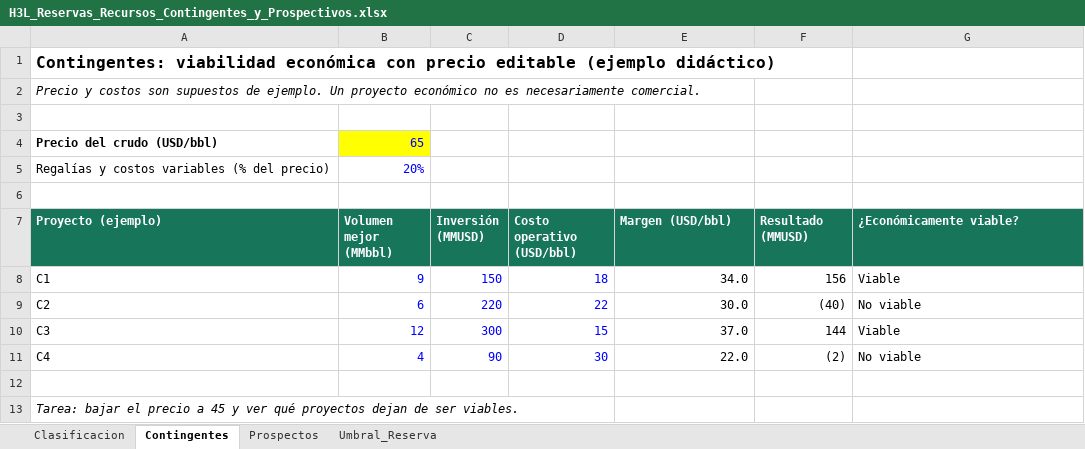
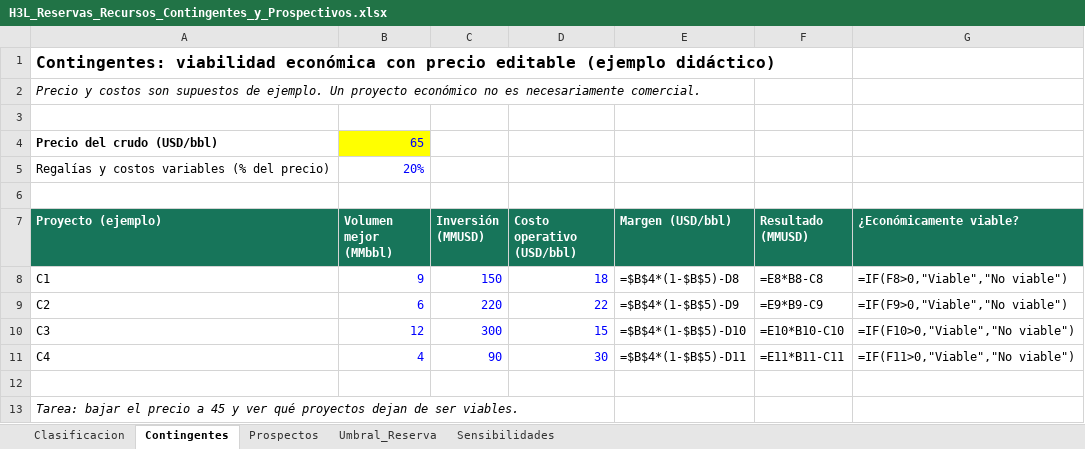
Before and after one commit to lcollell-cell/h3l, an Excel workbook: cursos/xlsx/H3L_Reservas_Recursos_Contingentes_y_Prospectivos.xlsx, sheet Contingentes, drawn as a sheet; values as stored, in another font and other column widths than the file's, no borders; formulas without a stored value are shown as written; the diff names each change by its address in the sheet, - before the commit and + after, or states it on an @@ line.

```diff
--- a/cursos/xlsx/H3L_Reservas_Recursos_Contingentes_y_Prospectivos.xlsx (sheet Contingentes)
+++ b/cursos/xlsx/H3L_Reservas_Recursos_Contingentes_y_Prospectivos.xlsx (sheet Contingentes)
+sheet tab: Sensibilidades
-E8 (Margen (USD/bbl)): 34.0
+E8 (Margen (USD/bbl)): =$B$4*(1-$B$5)-D8
-F8 (Resultado (MMUSD)): 156
+F8 (Resultado (MMUSD)): =E8*B8-C8
-G8 (¿Económicamente viable?): Viable
+G8 (¿Económicamente viable?): =IF(F8>0,"Viable","No viable")
-E9 (Margen (USD/bbl)): 30.0
+E9 (Margen (USD/bbl)): =$B$4*(1-$B$5)-D9
-F9 (Resultado (MMUSD)): (40)
+F9 (Resultado (MMUSD)): =E9*B9-C9
-G9 (¿Económicamente viable?): No viable
+G9 (¿Económicamente viable?): =IF(F9>0,"Viable","No viable")
-E10 (Margen (USD/bbl)): 37.0
+E10 (Margen (USD/bbl)): =$B$4*(1-$B$5)-D10
-F10 (Resultado (MMUSD)): 144
+F10 (Resultado (MMUSD)): =E10*B10-C10
-G10 (¿Económicamente viable?): Viable
+G10 (¿Económicamente viable?): =IF(F10>0,"Viable","No viable")
-E11 (Margen (USD/bbl)): 22.0
+E11 (Margen (USD/bbl)): =$B$4*(1-$B$5)-D11
-F11 (Resultado (MMUSD)): (2)
+F11 (Resultado (MMUSD)): =E11*B11-C11
-G11 (¿Económicamente viable?): No viable
+G11 (¿Económicamente viable?): =IF(F11>0,"Viable","No viable")
```
Also changed, not shown: sheet Clasificacion, sheet Prospectos, sheet Umbral_Reserva, 1 other file.
